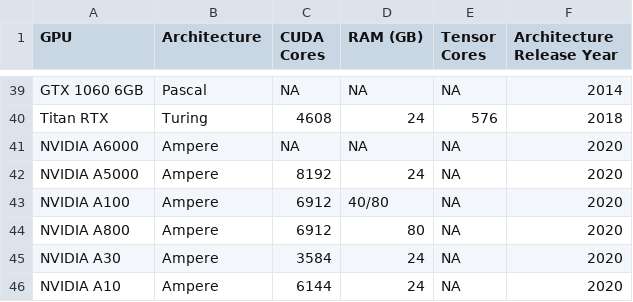
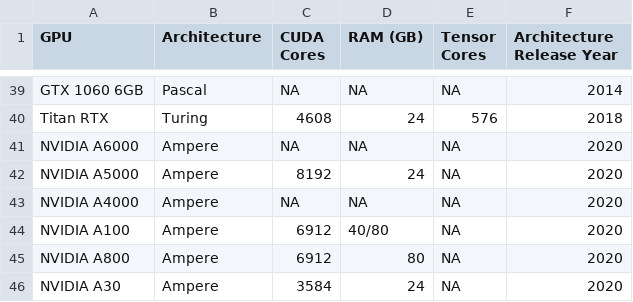
Before and after one commit to Kirk3gaard/2025-Crowdsource-GPU-basecalling-stats, a CSV file: GPU_specs.csv, drawn as a sheet; only a part is shown, gaps mark what is left out; the shorter side is filled out with more unchanged rows; the diff names each change by its address in the sheet, - before the commit and + after, or states it on an @@ line.

```diff
--- a/GPU_specs.csv
+++ b/GPU_specs.csv
+row 43: NVIDIA A4000 | Ampere | NA | NA | NA | 2020
```
Also changed, not shown: 1 other file.
